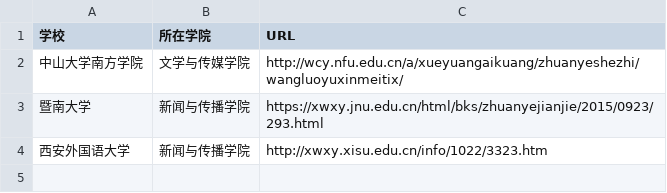
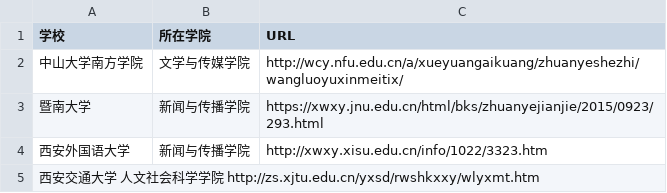
Before and after one commit to WuxueNewmedia/list_newmedia_undergraduate_CN, a TSV file: list.tsv, drawn as a sheet; the diff names each change by its address in the sheet, - before the commit and + after, or states it on an @@ line.

Commit message:
增加西安交通大学

```diff
--- a/list.tsv
+++ b/list.tsv
+row 5: 西安交通大学 人文社会科学学院 http://zs.xjtu.edu.cn/yxsd/rwshkxxy/wlyxmt.htm
```
